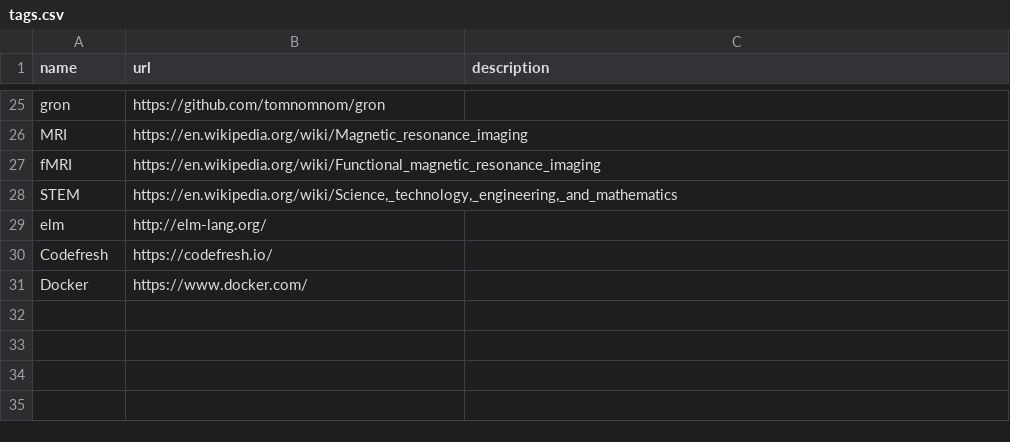
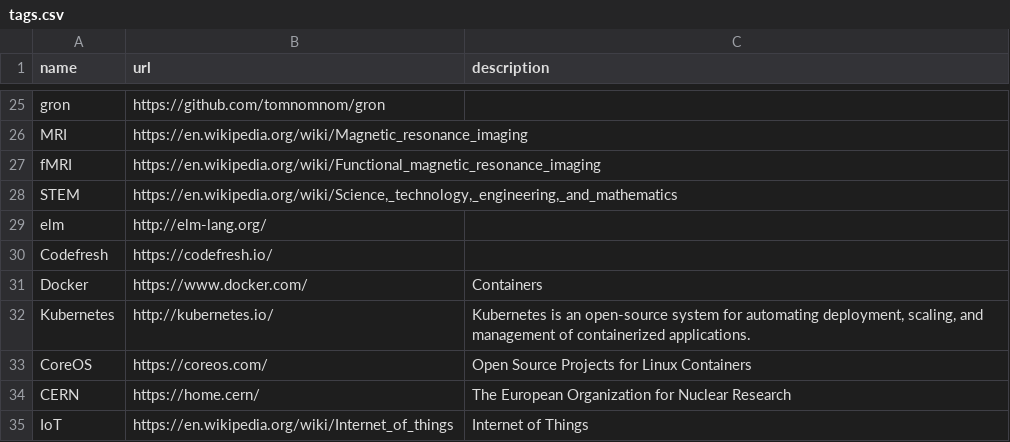
Before and after one commit to szabgab/codeandtalk.com, a CSV file: data/tags.csv, drawn as a sheet; only a part is shown, gaps mark what is left out.

```diff
--- a/data/tags.csv
+++ b/data/tags.csv
@@ -30,2 +30,6 @@ elm;http://elm-lang.org/
 Codefresh;https://codefresh.io/
-Docker;https://www.docker.com/
+Docker;https://www.docker.com/;Containers
+Kubernetes;http://kubernetes.io/;Kubernetes is an open-source system for automating deployment, scaling, and management of containerized applications.
+CoreOS;https://coreos.com/;Open Source Projects for Linux Containers
+CERN;https://home.cern/;The European Organization for Nuclear Research
+IoT;https://en.wikipedia.org/wiki/Internet_of_things;Internet of Things
```
Also changed, not shown: 25 other files.
